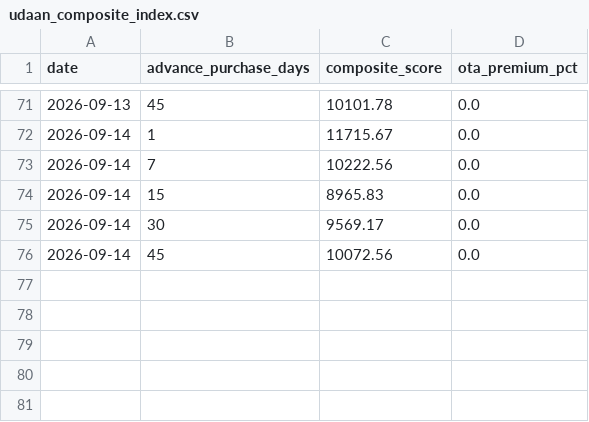
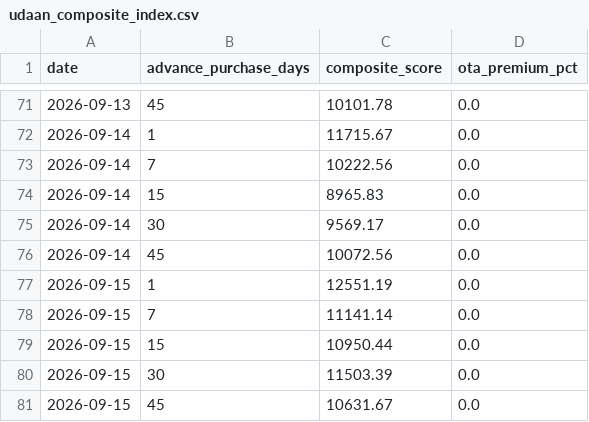
Before and after one commit to Rishavroy-2006/Udaan-Metrics, a CSV file: udaan_data/index/udaan_composite_index.csv, drawn as a sheet; only a part is shown, gaps mark what is left out; the diff names each change by its address in the sheet, - before the commit and + after, or states it on an @@ line.

Commit message:
Automated CPI Scrape & Index: 2026-09-14 23:35 UTC

```diff
--- a/udaan_data/index/udaan_composite_index.csv
+++ b/udaan_data/index/udaan_composite_index.csv
+row 77: 2026-09-15 | 1 | 12551.19 | 0.0
+row 78: 2026-09-15 | 7 | 11141.14 | 0.0
+row 79: 2026-09-15 | 15 | 10950.44 | 0.0
+row 80: 2026-09-15 | 30 | 11503.39 | 0.0
+row 81: 2026-09-15 | 45 | 10631.67 | 0.0
```
Also changed, not shown: 7 other files.
